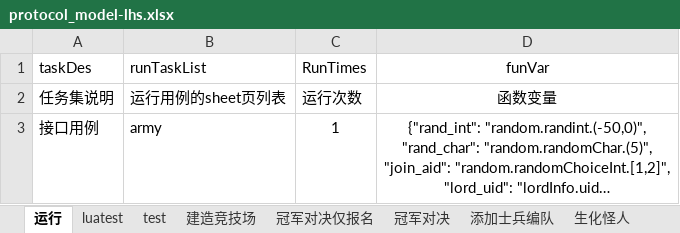
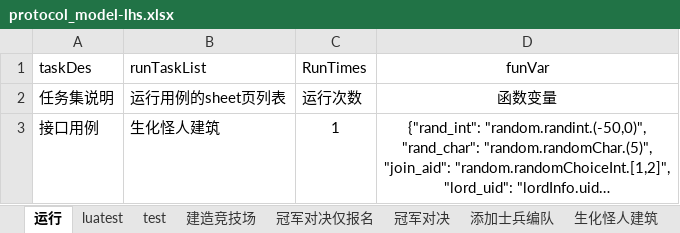
Before and after one commit to Lizicheya/Stresstest_BW_LHS_lua, an Excel workbook: wrk_tcp/game_bw/protocol/protocol_model-lhs.xlsx, sheet 运行, drawn as a sheet; long unchanged cells end in …; values as stored, in another font and other column widths than the file's, no borders; the diff names each change by its address in the sheet, - before the commit and + after, or states it on an @@ line.

```diff
--- a/wrk_tcp/game_bw/protocol/protocol_model-lhs.xlsx (sheet 运行)
+++ b/wrk_tcp/game_bw/protocol/protocol_model-lhs.xlsx (sheet 运行)
+sheet tab: 生化怪人建筑
-B3 (runTaskList): army
+B3 (runTaskList): 生化怪人建筑
```
Also changed, not shown: other sheet tabs, 4 other files.
